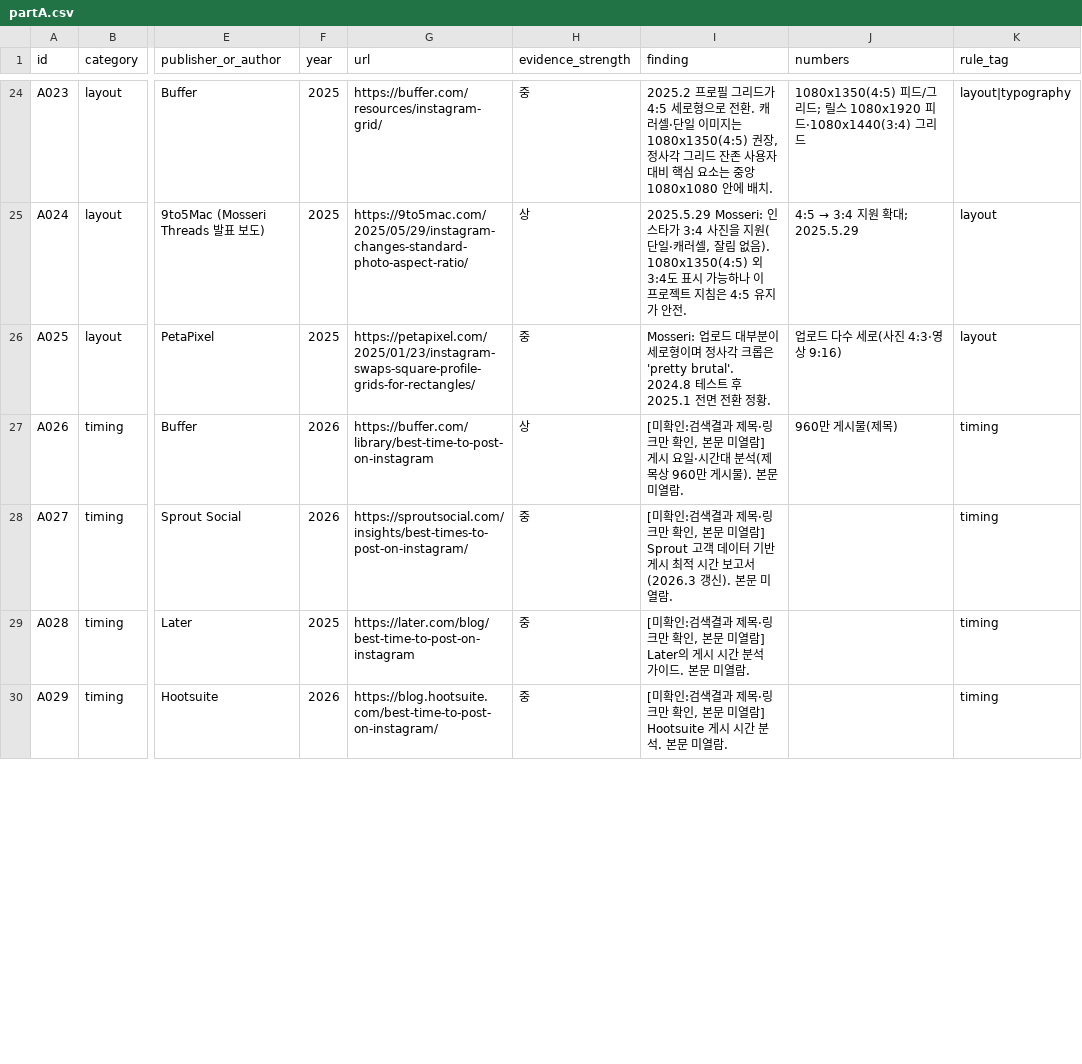
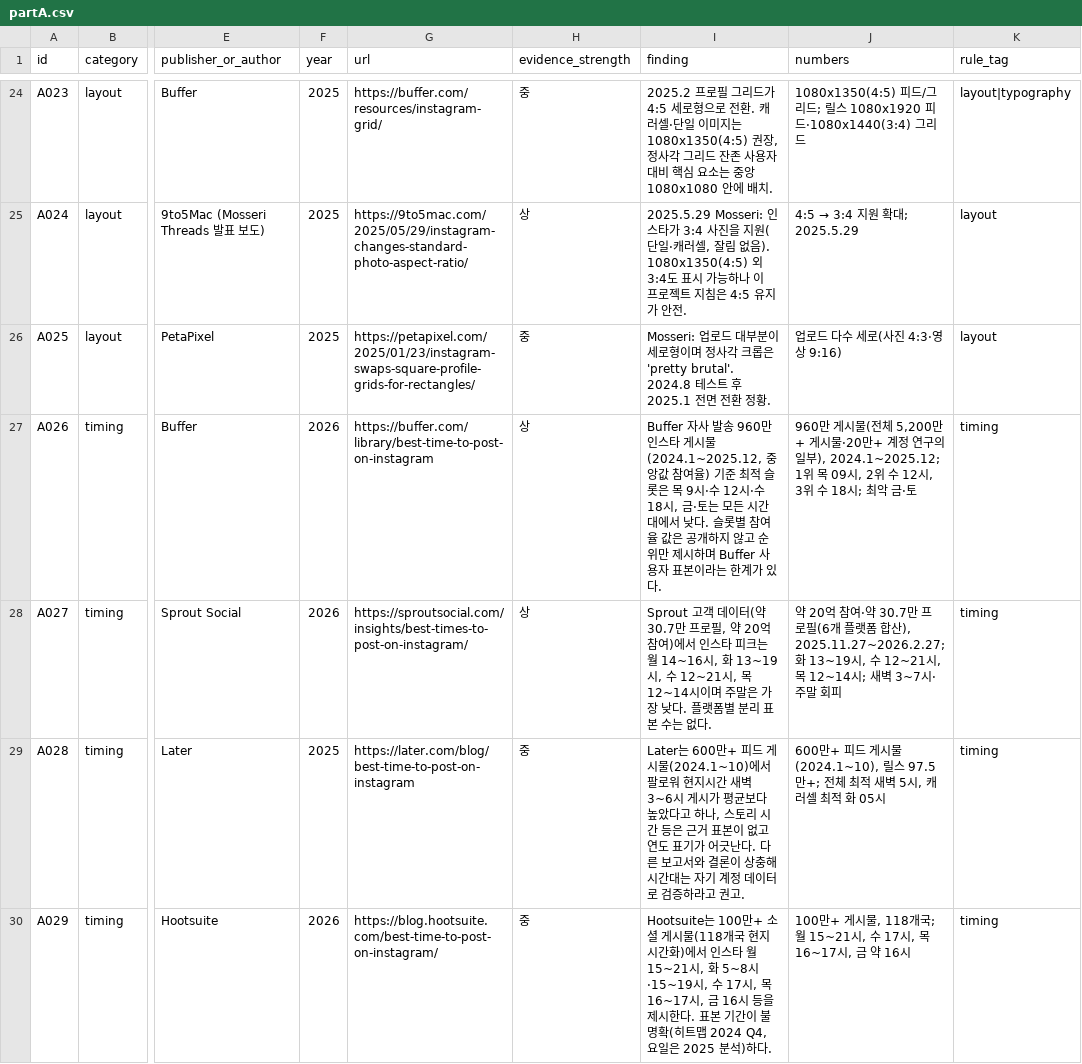
Before and after one commit to phhs2024196-oss/-, a CSV file: org/marketing/cardnews-guide/db/partA.csv, drawn as a sheet; only a part is shown, gaps mark what is left out; the diff covers the shown part only; the diff names each change by its address in the sheet, - before the commit and + after, or states it on an @@ line.

```diff
--- a/org/marketing/cardnews-guide/db/partA.csv
+++ b/org/marketing/cardnews-guide/db/partA.csv
-I27 (finding): [미확인:검색결과 제목·링크만 확인, 본문 미열람] 게시 요일·시간대 분석(제목상 960만 게시물). 본문 미열람.
+I27 (finding): Buffer 자사 발송 960만 인스타 게시물(2024.1~2025.12, 중앙값 참여율) 기준 최적 슬롯은 목 9시·수 12시·수 18시, 금·토는 모든 시간대에서 낮다. 슬롯별 참여율 값은 공개하지 않고 순위만 제시하며 Buffer 사용자 표본이라는 한계가 있다.
-J27 (numbers): …게시물(제목)
+J27 (numbers): …게시물(전체 5,200만+ 게시물·20만+ 계정 연구의 일부), 2024.1~2025.12; 1위 목 09시, 2위 수 12시, 3위 수 18시; 최악 금·토
-H28 (evidence_strength): 중
+H28 (evidence_strength): 상
-I28 (finding): [미확인:검색결과 제목·링크만 확인, 본문 미열람] Sprout 고객 데이터 기반 게시 최적 시간 보고서(2026.3 갱신). 본문 미열람.
+I28 (finding): Sprout 고객 데이터(약 30.7만 프로필, 약 20억 참여)에서 인스타 피크는 월 14~16시, 화 13~19시, 수 12~21시, 목 12~14시이며 주말은 가장 낮다. 플랫폼별 분리 표본 수는 없다.
-J28 (numbers): (empty)
+J28 (numbers): 약 20억 참여·약 30.7만 프로필(6개 플랫폼 합산), 2025.11.27~2026.2.27; 화 13~19시, 수 12~21시, 목 12~14시; 새벽 3~7시·주말 회피
-I29 (finding): [미확인:검색결과 제목·링크만 확인, 본문 미열람] Later의 게시 시간 분석 가이드. 본문 미열람.
+I29 (finding): Later는 600만+ 피드 게시물(2024.1~10)에서 팔로워 현지시간 새벽 3~6시 게시가 평균보다 높았다고 하나, 스토리 시간 등은 근거 표본이 없고 연도 표기가 어긋난다. 다른 보고서와 결론이 상충해 시간대는 자기 계정 데이터로 검증하라고 권고.
-J29 (numbers): (empty)
+J29 (numbers): 600만+ 피드 게시물(2024.1~10), 릴스 97.5만+; 전체 최적 새벽 5시, 캐러셀 최적 화 05시
-I30 (finding): [미확인:검색결과 제목·링크만 확인, 본문 미열람] Hootsuite 게시 시간 분석. 본문 미열람.
+I30 (finding): Hootsuite는 100만+ 소셜 게시물(118개국 현지시간화)에서 인스타 월 15~21시, 화 5~8시·15~19시, 수 17시, 목 16~17시, 금 16시 등을 제시한다. 표본 기간이 불명확(히트맵 2024 Q4, 요일은 2025 분석)하다.
-J30 (numbers): (empty)
+J30 (numbers): 100만+ 게시물, 118개국; 월 15~21시, 수 17시, 목 16~17시, 금 약 16시
```
Also changed, not shown: 11 removed rows and 42 edited cells elsewhere in this file, org/marketing/cardnews-guide/db/partD.csv, 2 other files.
